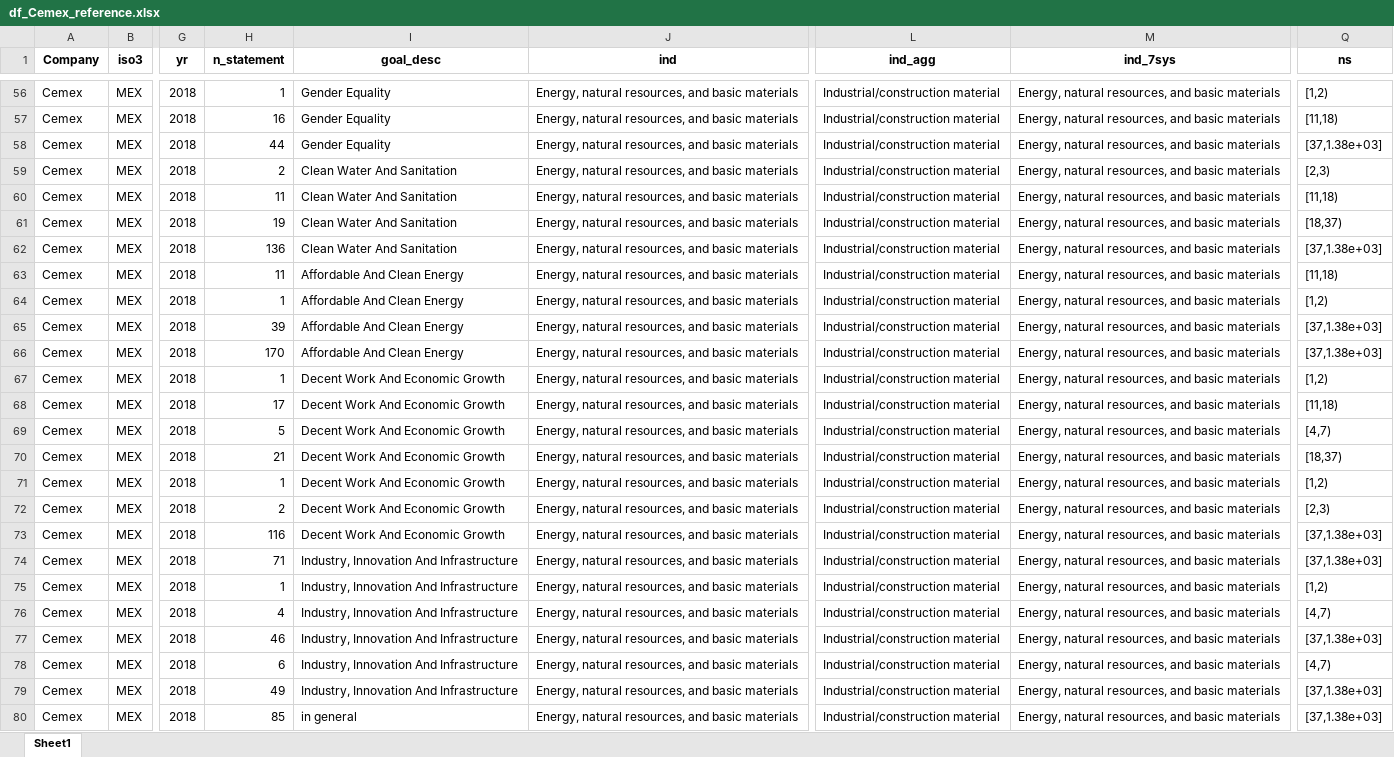
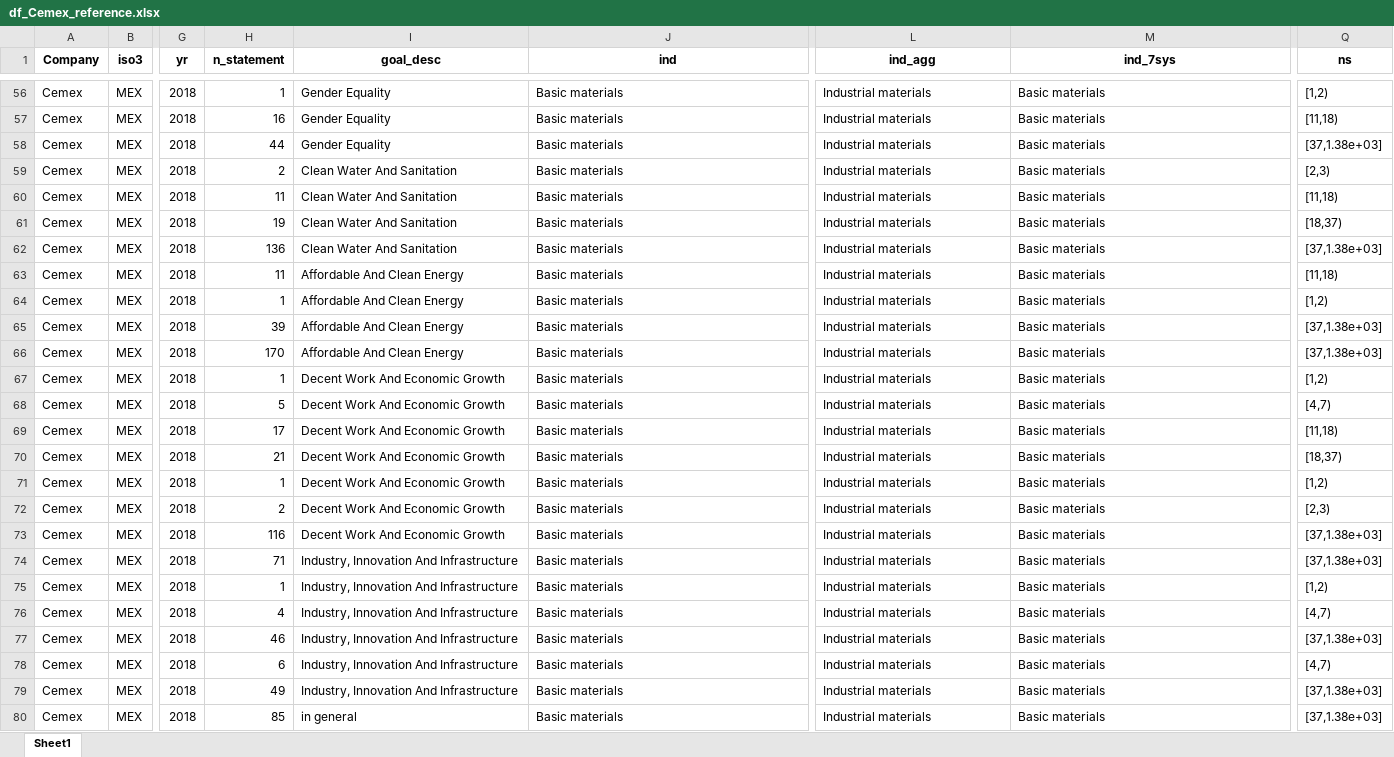
Before and after one commit to Yingjie4Science/SDGs_Corporations, an Excel workbook: Data/data_TextMining/df_Cemex_reference.xlsx, sheet Sheet1, drawn as a sheet; only a part is shown, gaps mark what is left out; values as stored, in another font and other column widths than the file's, no borders; the diff covers the shown part only; the diff names each change by its address in the sheet, - before the commit and + after, or states it on an @@ line.

```diff
--- a/Data/data_TextMining/df_Cemex_reference.xlsx (sheet Sheet1)
+++ b/Data/data_TextMining/df_Cemex_reference.xlsx (sheet Sheet1)
-J56:J80 (ind): Energy, natural resources, and basic materials
+J56:J80 (ind): Basic materials
-L56:L80 (ind_agg): Industrial/construction material
+L56:L80 (ind_agg): Industrial materials
-M56:M80 (ind_7sys): Energy, natural resources, and basic materials
+M56:M80 (ind_7sys): Basic materials
-H68 (n_statement): 17
+H68 (n_statement): 5
-Q68 (ns): [11,18)
+Q68 (ns): [4,7)
-H69 (n_statement): 5
+H69 (n_statement): 17
-Q69 (ns): [4,7)
+Q69 (ns): [11,18)
```
Also changed, not shown: 164 edited cells elsewhere in this sheet.
